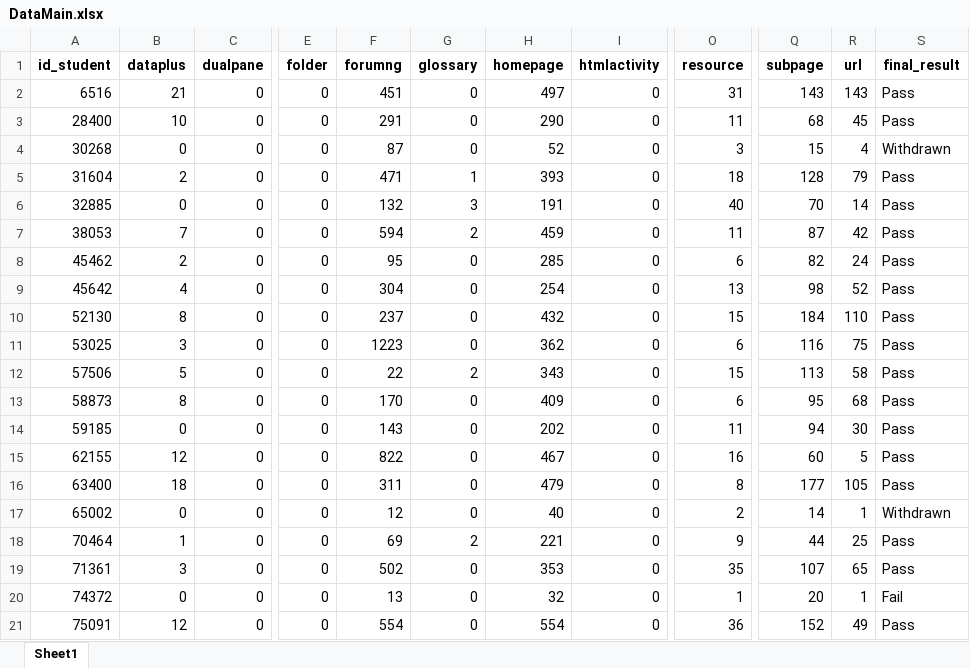
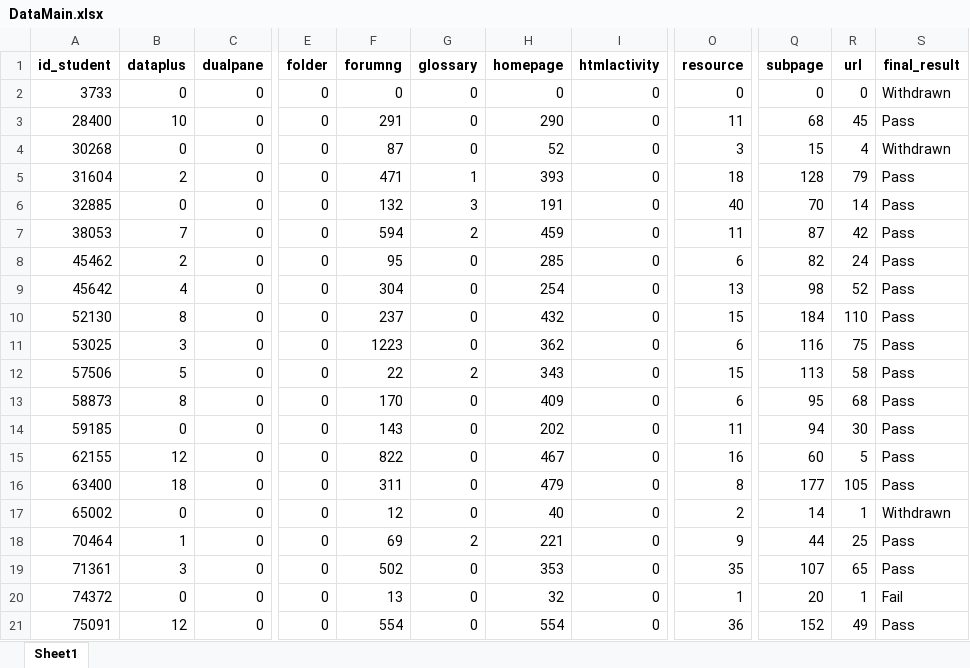
Before and after one commit to Sajad1379/FinalProject, an Excel workbook: DataMain.xlsx, sheet Sheet1, drawn as a sheet; only a part is shown, gaps mark what is left out; values as stored, in another font and other column widths than the file's, no borders; the diff names each change by its address in the sheet, - before the commit and + after, or states it on an @@ line.

```diff
--- a/DataMain.xlsx (sheet Sheet1)
+++ b/DataMain.xlsx (sheet Sheet1)
-A2 (id_student): 6516
+A2 (id_student): 3733
-B2 (dataplus): 21
+B2 (dataplus): 0
-F2 (forumng): 451
+F2 (forumng): 0
-H2 (homepage): 497
+H2 (homepage): 0
-O2 (resource): 31
+O2 (resource): 0
-Q2 (subpage): 143
+Q2 (subpage): 0
-R2 (url): 143
+R2 (url): 0
-S2 (final_result): Pass
+S2 (final_result): Withdrawn
```
Also changed, not shown: TestData.xlsx, 2 other files.
